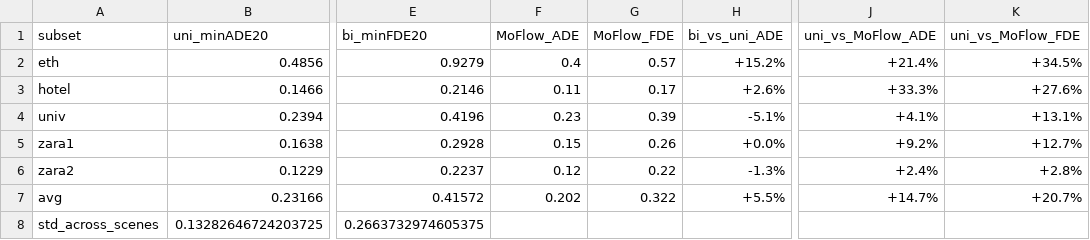
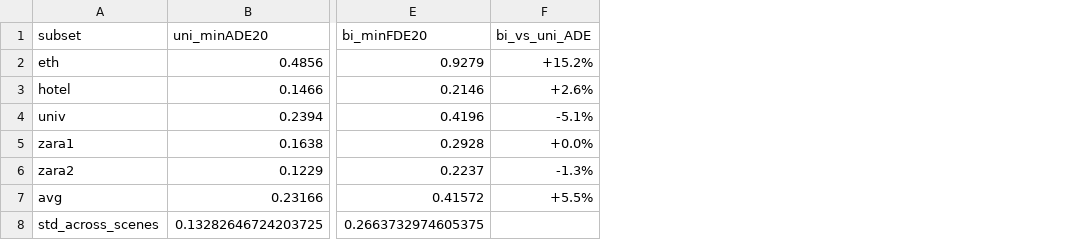
Before and after one commit to oAyanameio/DeMo, a CSV file: docs/results/完整数据基线数据.csv, drawn as a sheet; only a part is shown, gaps mark what is left out; the diff names each change by its address in the sheet, - before the commit and + after, or states it on an @@ line.

Commit message:
docs: close missing-distribution generalization results

```diff
--- a/docs/results/完整数据基线数据.csv
+++ b/docs/results/完整数据基线数据.csv
-column F (MoFlow_ADE), rows 2-7: 0.4 | 0.11 | 0.23 | 0.15 | 0.12 | 0.202
-column G (MoFlow_FDE), rows 2-7: 0.57 | 0.17 | 0.39 | 0.26 | 0.22 | 0.322
-column J (uni_vs_MoFlow_ADE), rows 2-7: +21.4% | +33.3% | +4.1% | +9.2% | +2.4% | +14.7%
-column K (uni_vs_MoFlow_FDE), rows 2-7: +34.5% | +27.6% | +13.1% | +12.7% | +2.8% | +20.7%
```
Also changed, not shown: 15 other files.
